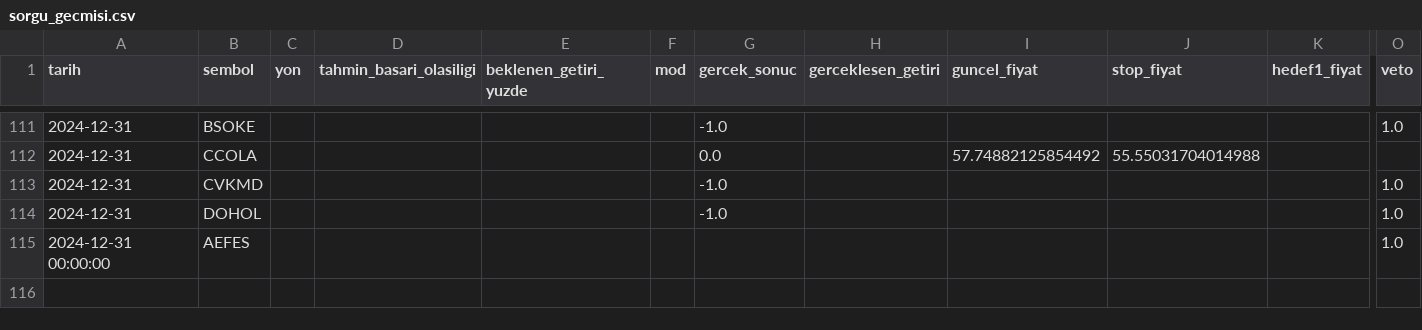
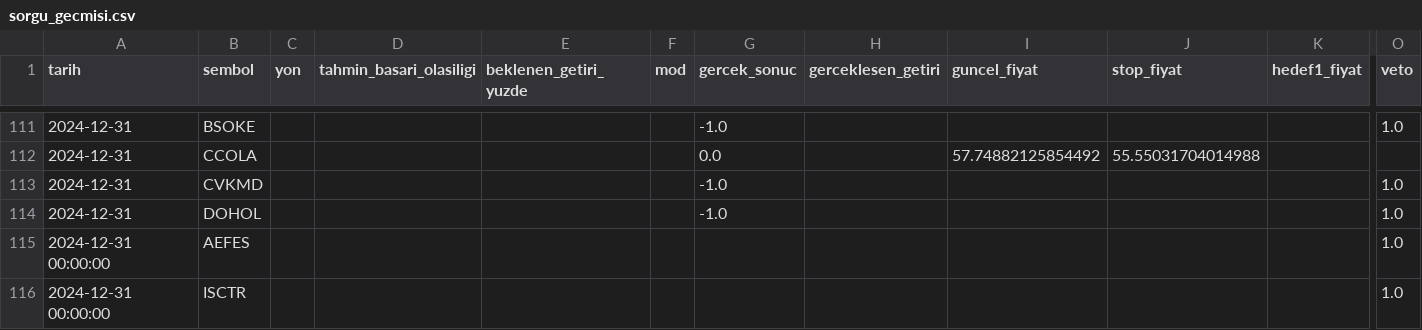
Before and after one commit to sifirdanbine01-commits/bist100-ai-tahmin, a CSV file: sorgu_gecmisi.csv, drawn as a sheet; only a part is shown, gaps mark what is left out; rows hold the shown columns only; the diff names each change by its address in the sheet, - before the commit and + after, or states it on an @@ line.

```diff
--- a/sorgu_gecmisi.csv
+++ b/sorgu_gecmisi.csv
+row 116: 2024-12-31 00:00:00 | ISCTR |  |  |  |  |  |  |  |  |  | 1.0
```
